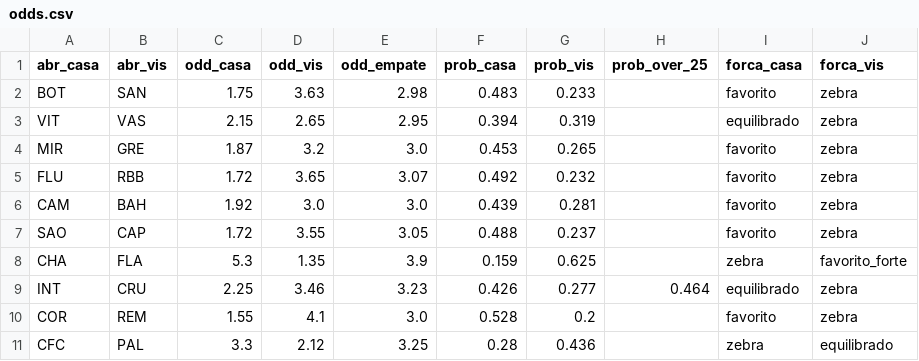
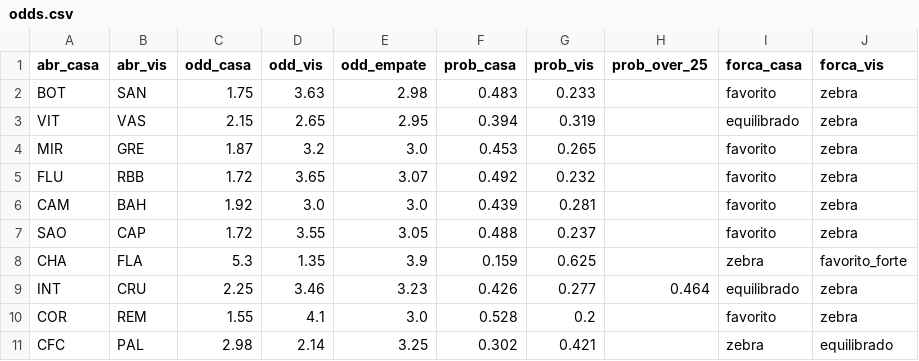
Before and after one commit to FilipeNamorato/namoratosdashboard, a CSV file: docs/data/current/odds.csv, drawn as a sheet; only a part is shown; the diff names each change by its address in the sheet, - before the commit and + after, or states it on an @@ line.

```diff
--- a/docs/data/current/odds.csv
+++ b/docs/data/current/odds.csv
-C11 (odd_casa): 3.3
+C11 (odd_casa): 2.98
-D11 (odd_vis): 2.12
+D11 (odd_vis): 2.14
-F11 (prob_casa): 0.28
+F11 (prob_casa): 0.302
-G11 (prob_vis): 0.436
+G11 (prob_vis): 0.421
```
Also changed, not shown: docs/data/current/atletas.csv, docs/data/current/mercado.csv, 10 other files.
